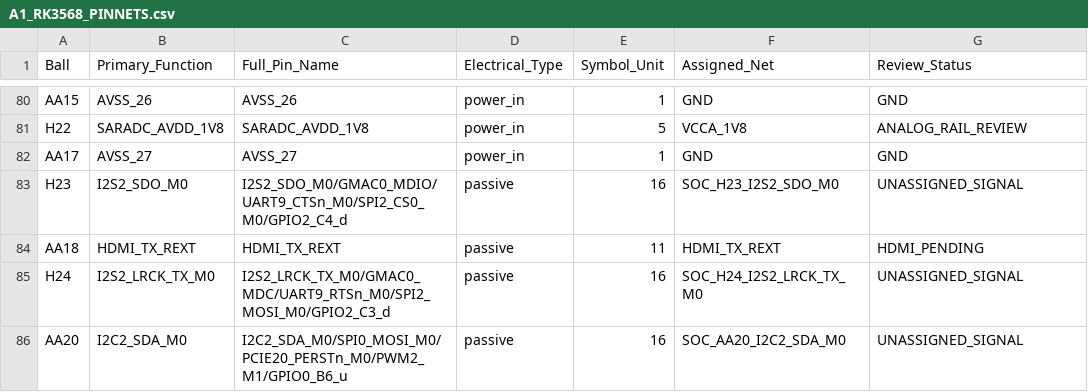
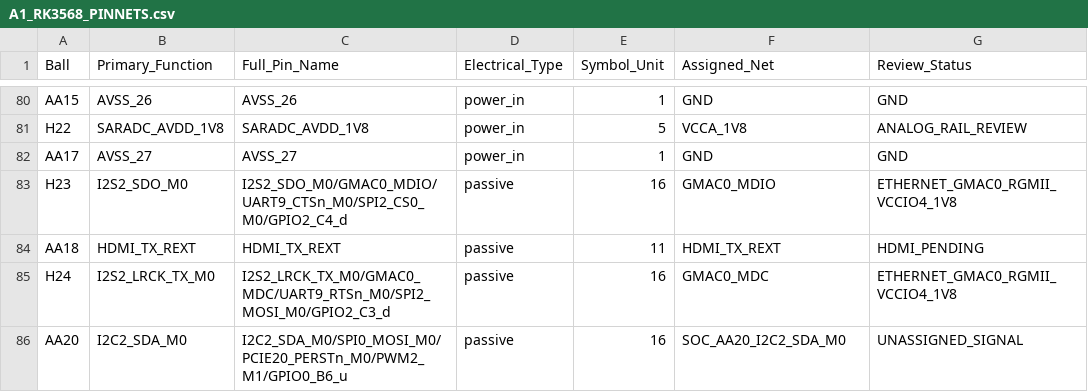
Before and after one commit to huiw11512-dotcom/kicad_online, a CSV file: hardware/kicad/A1_RK3568_PINNETS.csv, drawn as a sheet; only a part is shown, gaps mark what is left out; the diff covers the shown part only.

Commit message:
A1: add native RTL8211F Gigabit RGMII PHY and MagJack sheet; assign GMAC0 ball mux

```diff
--- a/hardware/kicad/A1_RK3568_PINNETS.csv
+++ b/hardware/kicad/A1_RK3568_PINNETS.csv
@@ -82,5 +82,5 @@ H22,SARADC_AVDD_1V8,SARADC_AVDD_1V8,power_in,5,VCCA_1V8,ANALOG_RAIL_REVIEW
 AA17,AVSS_27,AVSS_27,power_in,1,GND,GND
-H23,I2S2_SDO_M0,I2S2_SDO_M0/GMAC0_MDIO/UART9_CTSn_M0/SPI2_CS0_M0/GPIO2_C4_d,passive,16,SOC_H23_I2S2_SDO_M0,UNASSIGNED_SIGNAL
+H23,I2S2_SDO_M0,I2S2_SDO_M0/GMAC0_MDIO/UART9_CTSn_M0/SPI2_CS0_M0/GPIO2_C4_d,passive,16,GMAC0_MDIO,ETHERNET_GMAC0_RGMII_VCCIO4_1V8
 AA18,HDMI_TX_REXT,HDMI_TX_REXT,passive,11,HDMI_TX_REXT,HDMI_PENDING
-H24,I2S2_LRCK_TX_M0,I2S2_LRCK_TX_M0/GMAC0_MDC/UART9_RTSn_M0/SPI2_MOSI_M0/GPIO2_C3_d,passive,16,SOC_H24_I2S2_LRCK_TX_M0,UNASSIGNED_SIGNAL
+H24,I2S2_LRCK_TX_M0,I2S2_LRCK_TX_M0/GMAC0_MDC/UART9_RTSn_M0/SPI2_MOSI_M0/GPIO2_C3_d,passive,16,GMAC0_MDC,ETHERNET_GMAC0_RGMII_VCCIO4_1V8
 AA20,I2C2_SDA_M0,I2C2_SDA_M0/SPI0_MOSI_M0/PCIE20_PERSTn_M0/PWM2_M1/GPIO0_B6_u,passive,16,SOC_AA20_I2C2_SDA_M0,UNASSIGNED_SIGNAL
```
Also changed, not shown: 18 edited cells elsewhere in this file, 9 other files.
